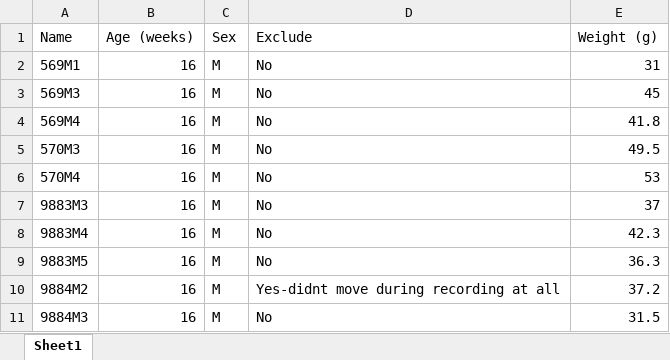
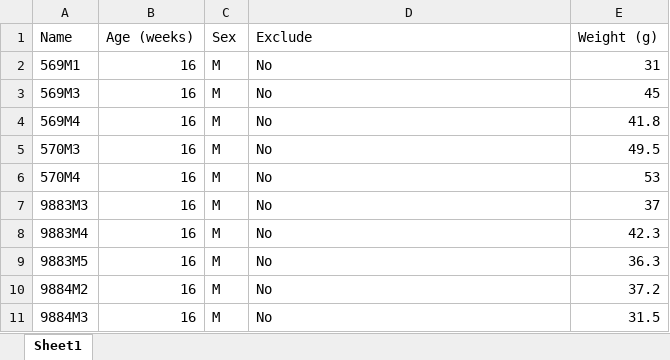
Before and after one commit to KravitzLab/Schoukroun2026, an Excel workbook: Data/Figure1/Raw photometry/HFDMiceKeyPhotometry.xlsx, sheet Sheet1, drawn as a sheet; values as stored, in another font and other column widths than the file's, no borders; the diff names each change by its address in the sheet, - before the commit and + after, or states it on an @@ line.

Commit message:
Update HFDMiceKeyPhotometry.xlsx

```diff
--- a/Data/Figure1/Raw photometry/HFDMiceKeyPhotometry.xlsx (sheet Sheet1)
+++ b/Data/Figure1/Raw photometry/HFDMiceKeyPhotometry.xlsx (sheet Sheet1)
-D10 (Exclude): Yes-didnt move during recording at all
+D10 (Exclude): No
```
